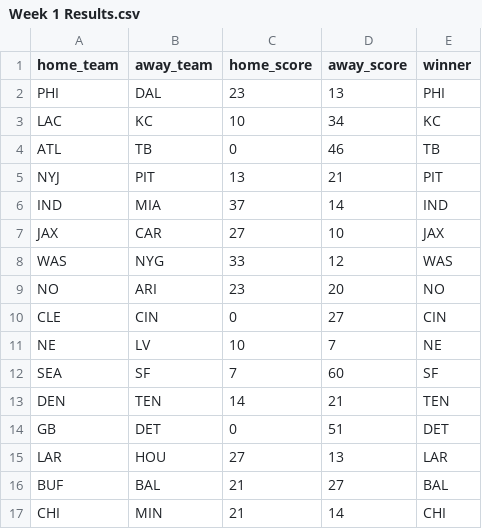
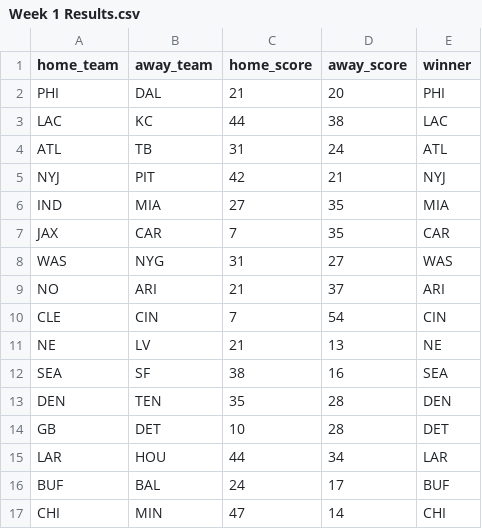
Before and after one commit to kkaeshav25/NFL-Simulation, a CSV file: Week 1 Results.csv, drawn as a sheet.

```diff
--- a/Week 1 Results.csv
+++ b/Week 1 Results.csv
@@ -1,17 +1,17 @@
 home_team,away_team,home_score,away_score,winner
-PHI,DAL,23,13,PHI
-LAC,KC,10,34,KC
-ATL,TB,0,46,TB
-NYJ,PIT,13,21,PIT
-IND,MIA,37,14,IND
-JAX,CAR,27,10,JAX
-WAS,NYG,33,12,WAS
-NO,ARI,23,20,NO
-CLE,CIN,0,27,CIN
-NE,LV,10,7,NE
-SEA,SF,7,60,SF
-DEN,TEN,14,21,TEN
-GB,DET,0,51,DET
-LAR,HOU,27,13,LAR
-BUF,BAL,21,27,BAL
-CHI,MIN,21,14,CHI
+PHI,DAL,21,20,PHI
+LAC,KC,44,38,LAC
+ATL,TB,31,24,ATL
+NYJ,PIT,42,21,NYJ
+IND,MIA,27,35,MIA
+JAX,CAR,7,35,CAR
+WAS,NYG,31,27,WAS
+NO,ARI,21,37,ARI
+CLE,CIN,7,54,CIN
+NE,LV,21,13,NE
+SEA,SF,38,16,SEA
+DEN,TEN,35,28,DEN
+GB,DET,10,28,DET
+LAR,HOU,44,34,LAR
+BUF,BAL,24,17,BUF
+CHI,MIN,47,14,CHI
```
Also changed, not shown: 1 other file.
